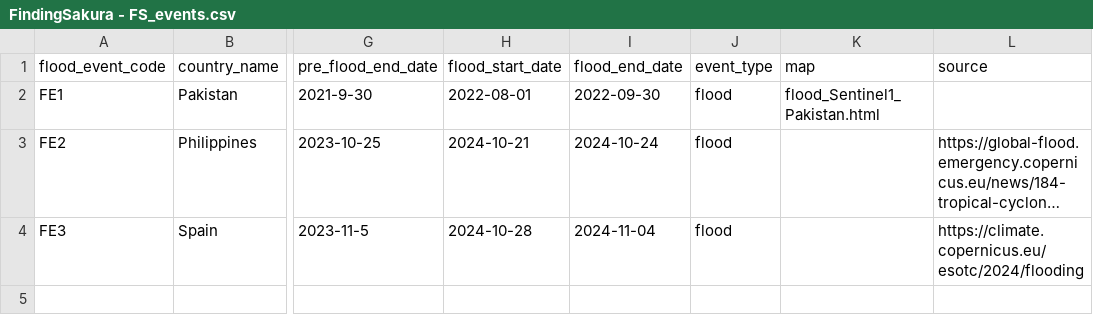
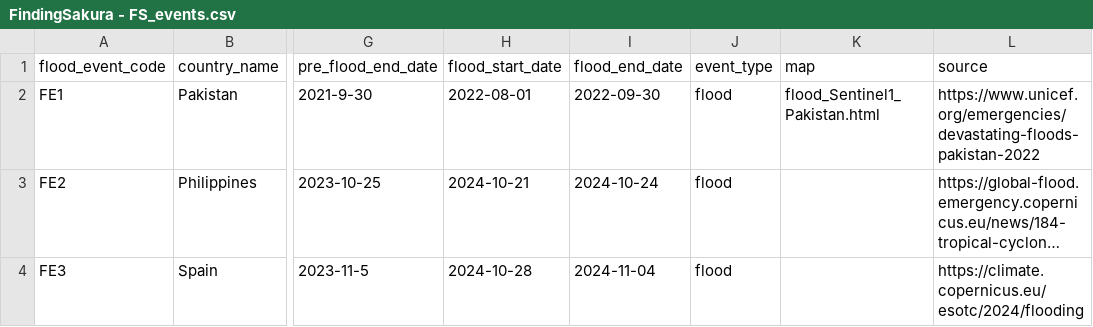
Before and after one commit to khmSDDi/FindingSakura, a CSV file: FindingSakura - FS_events.csv, drawn as a sheet; only a part is shown, gaps mark what is left out; long unchanged cells end in …; the diff names each change by its address in the sheet, - before the commit and + after, or states it on an @@ line.

Commit message:
Update FindingSakura - FS_events.csv

```diff
--- a/FindingSakura - FS_events.csv
+++ b/FindingSakura - FS_events.csv
-L2 (source): (empty)
+L2 (source): https://www.unicef.org/emergencies/devastating-floods-pakistan-2022
```
